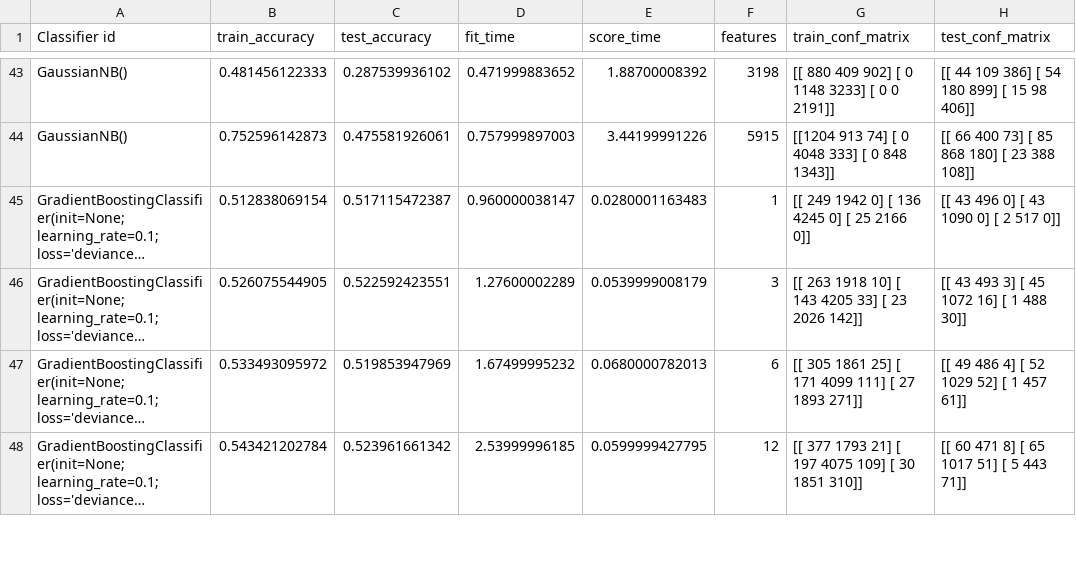
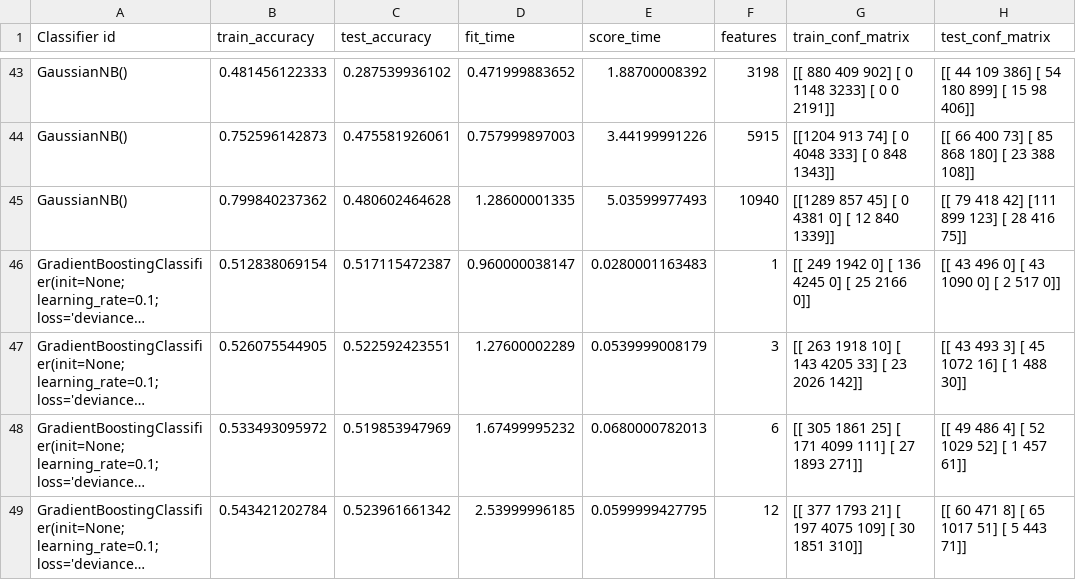
Before and after one commit to HarrieO/Natural-Language-Processing-1, a CSV file: results/M2_baseline_results.csv, drawn as a sheet; only a part is shown, gaps mark what is left out; long unchanged cells end in …; the diff covers the shown part only; the diff names each change by its address in the sheet, - before the commit and + after, or states it on an @@ line.

```diff
--- a/results/M2_baseline_results.csv
+++ b/results/M2_baseline_results.csv
+row 45: GaussianNB() | 0.799840237362 | 0.480602464628 | 1.28600001335 | 5.03599977493 | 10940 | [[1289 857 45] [ 0 4381 0] [ 12 840 1339]] | [[ 79 418 42] [111 899 123] [ 28 416 75]]
```
Also changed, not shown: 4 added rows elsewhere in this file, results/M1_baseline_results.csv, 1 other file.
